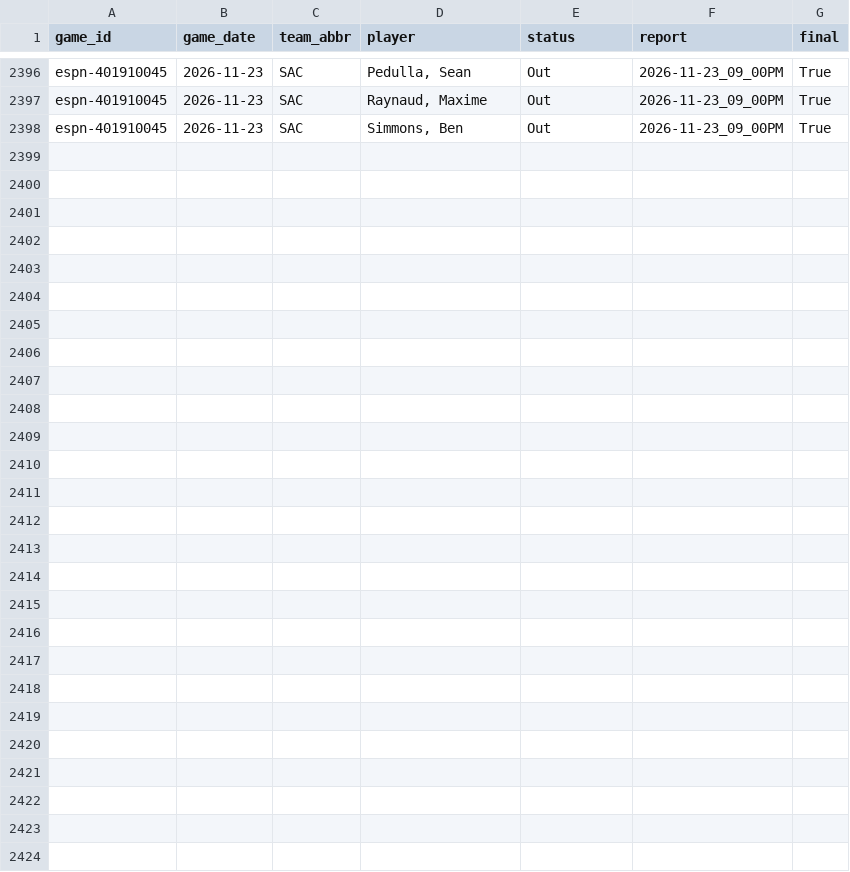
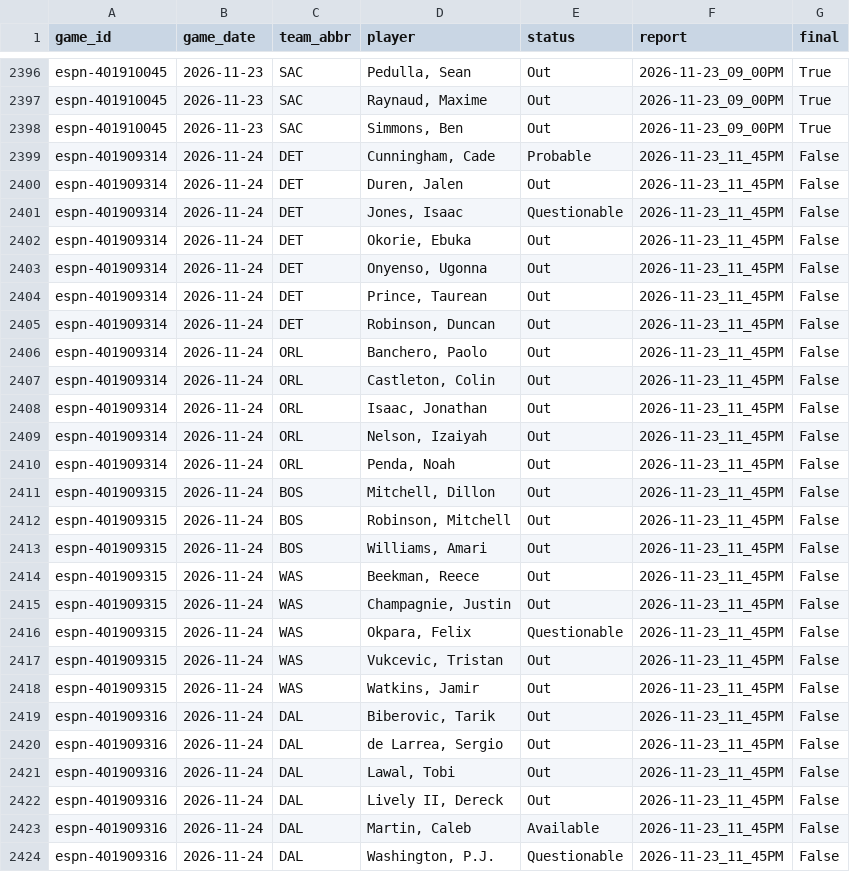
Before and after one commit to z3nsz/nba-prediction, a CSV file: live_state/listings_2026-27.csv, drawn as a sheet; only a part is shown, gaps mark what is left out; the diff names each change by its address in the sheet, - before the commit and + after, or states it on an @@ line.

```diff
--- a/live_state/listings_2026-27.csv
+++ b/live_state/listings_2026-27.csv
+row 2399: espn-401909314 | 2026-11-24 | DET | Cunningham, Cade | Probable | 2026-11-23_11_45PM | False
+row 2400: espn-401909314 | 2026-11-24 | DET | Duren, Jalen | Out | 2026-11-23_11_45PM | False
+row 2401: espn-401909314 | 2026-11-24 | DET | Jones, Isaac | Questionable | 2026-11-23_11_45PM | False
+row 2402: espn-401909314 | 2026-11-24 | DET | Okorie, Ebuka | Out | 2026-11-23_11_45PM | False
+row 2403: espn-401909314 | 2026-11-24 | DET | Onyenso, Ugonna | Out | 2026-11-23_11_45PM | False
+row 2404: espn-401909314 | 2026-11-24 | DET | Prince, Taurean | Out | 2026-11-23_11_45PM | False
+row 2405: espn-401909314 | 2026-11-24 | DET | Robinson, Duncan | Out | 2026-11-23_11_45PM | False
+row 2406: espn-401909314 | 2026-11-24 | ORL | Banchero, Paolo | Out | 2026-11-23_11_45PM | False
+row 2407: espn-401909314 | 2026-11-24 | ORL | Castleton, Colin | Out | 2026-11-23_11_45PM | False
+row 2408: espn-401909314 | 2026-11-24 | ORL | Isaac, Jonathan | Out | 2026-11-23_11_45PM | False
+row 2409: espn-401909314 | 2026-11-24 | ORL | Nelson, Izaiyah | Out | 2026-11-23_11_45PM | False
+row 2410: espn-401909314 | 2026-11-24 | ORL | Penda, Noah | Out | 2026-11-23_11_45PM | False
+row 2411: espn-401909315 | 2026-11-24 | BOS | Mitchell, Dillon | Out | 2026-11-23_11_45PM | False
+row 2412: espn-401909315 | 2026-11-24 | BOS | Robinson, Mitchell | Out | 2026-11-23_11_45PM | False
+row 2413: espn-401909315 | 2026-11-24 | BOS | Williams, Amari | Out | 2026-11-23_11_45PM | False
+row 2414: espn-401909315 | 2026-11-24 | WAS | Beekman, Reece | Out | 2026-11-23_11_45PM | False
+row 2415: espn-401909315 | 2026-11-24 | WAS | Champagnie, Justin | Out | 2026-11-23_11_45PM | False
+row 2416: espn-401909315 | 2026-11-24 | WAS | Okpara, Felix | Questionable | 2026-11-23_11_45PM | False
+row 2417: espn-401909315 | 2026-11-24 | WAS | Vukcevic, Tristan | Out | 2026-11-23_11_45PM | False
+row 2418: espn-401909315 | 2026-11-24 | WAS | Watkins, Jamir | Out | 2026-11-23_11_45PM | False
+row 2419: espn-401909316 | 2026-11-24 | DAL | Biberovic, Tarik | Out | 2026-11-23_11_45PM | False
+row 2420: espn-401909316 | 2026-11-24 | DAL | de Larrea, Sergio | Out | 2026-11-23_11_45PM | False
+row 2421: espn-401909316 | 2026-11-24 | DAL | Lawal, Tobi | Out | 2026-11-23_11_45PM | False
+row 2422: espn-401909316 | 2026-11-24 | DAL | Lively II, Dereck | Out | 2026-11-23_11_45PM | False
+row 2423: espn-401909316 | 2026-11-24 | DAL | Martin, Caleb | Available | 2026-11-23_11_45PM | False
+row 2424: espn-401909316 | 2026-11-24 | DAL | Washington, P.J. | Questionable | 2026-11-23_11_45PM | False
```
Also changed, not shown: live_state/predictions_2026-27.csv, 5 other files.
